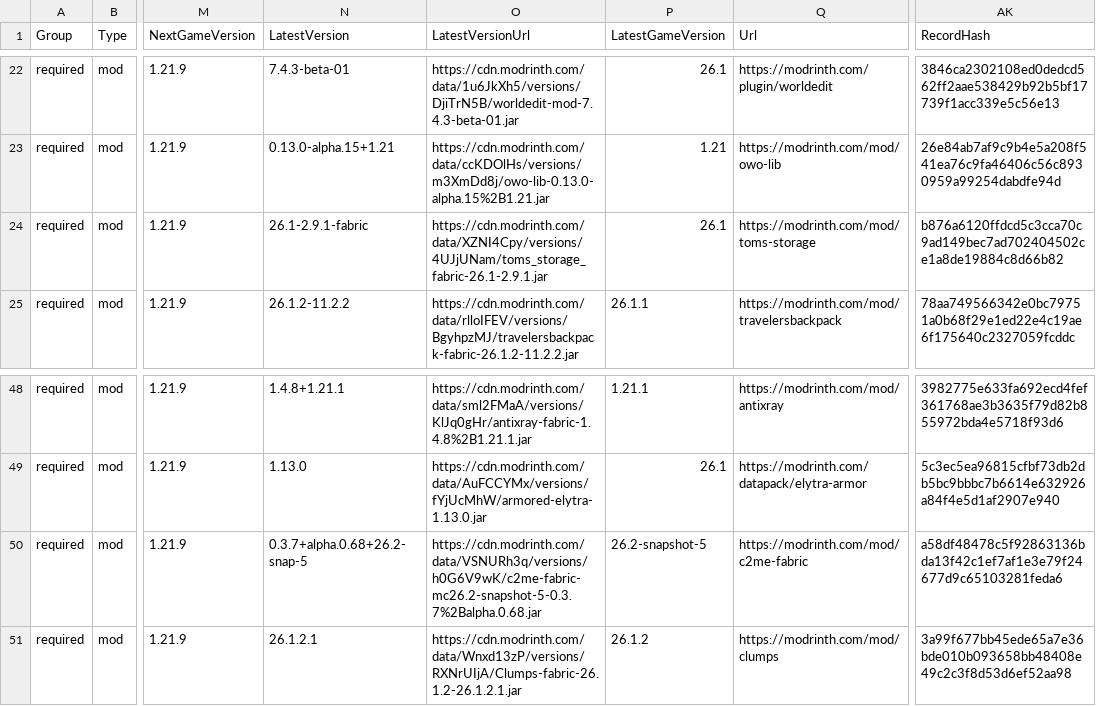
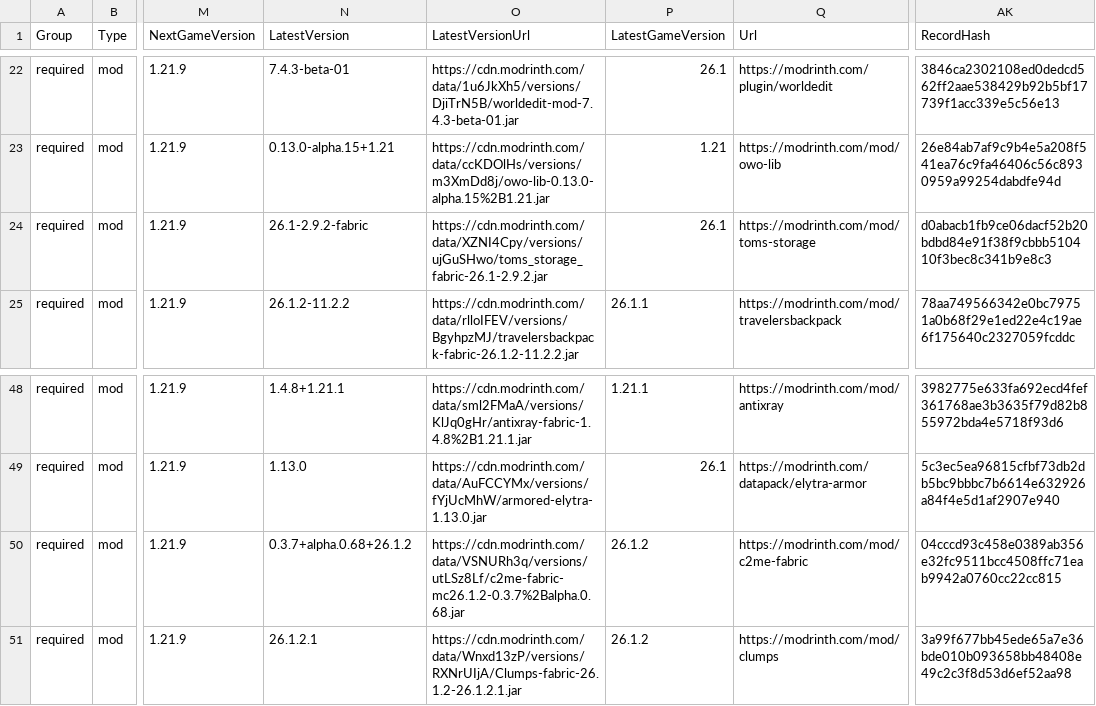
Before and after one commit to survivorsunited/minecraft-mods-manager, a CSV file: modlist.csv, drawn as a sheet; only a part is shown, gaps mark what is left out; the diff names each change by its address in the sheet, - before the commit and + after, or states it on an @@ line.

```diff
--- a/modlist.csv
+++ b/modlist.csv
-N24 (LatestVersion): 26.1-2.9.1-fabric
+N24 (LatestVersion): 26.1-2.9.2-fabric
-O24 (LatestVersionUrl): https://cdn.modrinth.com/data/XZNI4Cpy/versions/4UJjUNam/toms_storage_fabric-26.1-2.9.1.jar
+O24 (LatestVersionUrl): https://cdn.modrinth.com/data/XZNI4Cpy/versions/ujGuSHwo/toms_storage_fabric-26.1-2.9.2.jar
-AK24 (RecordHash): b876a6120ffdcd5c3cca70c9ad149bec7ad702404502ce1a8de19884c8d66b82
+AK24 (RecordHash): d0abacb1fb9ce06dacf52b20bdbd84e91f38f9cbbb510410f3bec8c341b9e8c3
-N50 (LatestVersion): 0.3.7+alpha.0.68+26.2-snap-5
+N50 (LatestVersion): 0.3.7+alpha.0.68+26.1.2
-O50 (LatestVersionUrl): https://cdn.modrinth.com/data/VSNURh3q/versions/h0G6V9wK/c2me-fabric-mc26.2-snapshot-5-0.3.7%2Balpha.0.68.jar
+O50 (LatestVersionUrl): https://cdn.modrinth.com/data/VSNURh3q/versions/utLSz8Lf/c2me-fabric-mc26.1.2-0.3.7%2Balpha.0.68.jar
-P50 (LatestGameVersion): 26.2-snapshot-5
+P50 (LatestGameVersion): 26.1.2
-AK50 (RecordHash): a58df48478c5f92863136bda13f42c1ef7af1e3e79f24677d9c65103281feda6
+AK50 (RecordHash): 04cccd93c458e0389ab356e32fc9511bcc4508ffc71eab9942a0760cc22cc815
```
